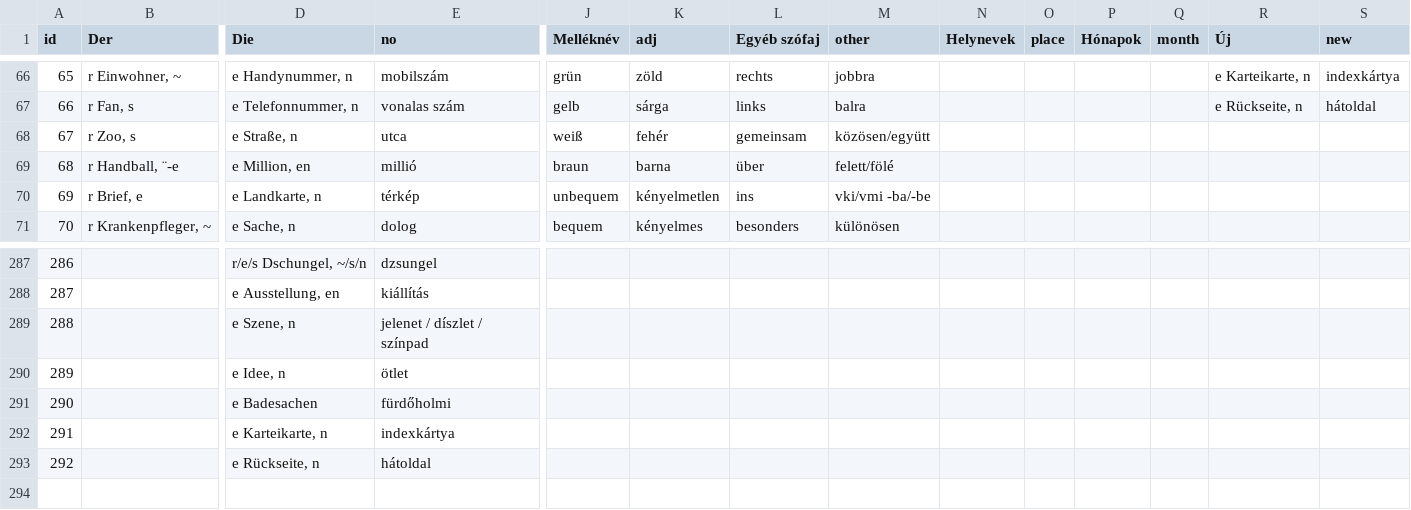
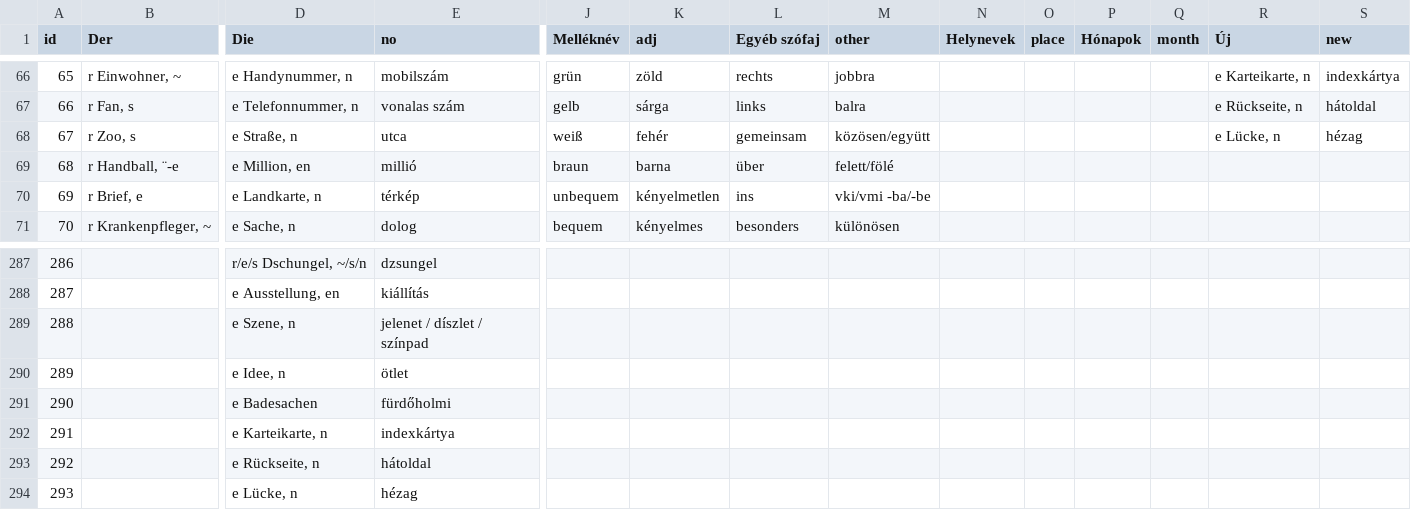
Before and after one commit to TVince0/Nemet, a CSV file: Nemet.csv, drawn as a sheet; only a part is shown, gaps mark what is left out; rows hold the shown columns only; the diff names each change by its address in the sheet, - before the commit and + after, or states it on an @@ line.

Commit message:
Update Nemet.csv

```diff
--- a/Nemet.csv
+++ b/Nemet.csv
-R68 (Új): (empty)
+R68 (Új): e Lücke, n
-S68 (new): (empty)
+S68 (new): hézag
+row 294: 293 |  | e Lücke, n | hézag
```
